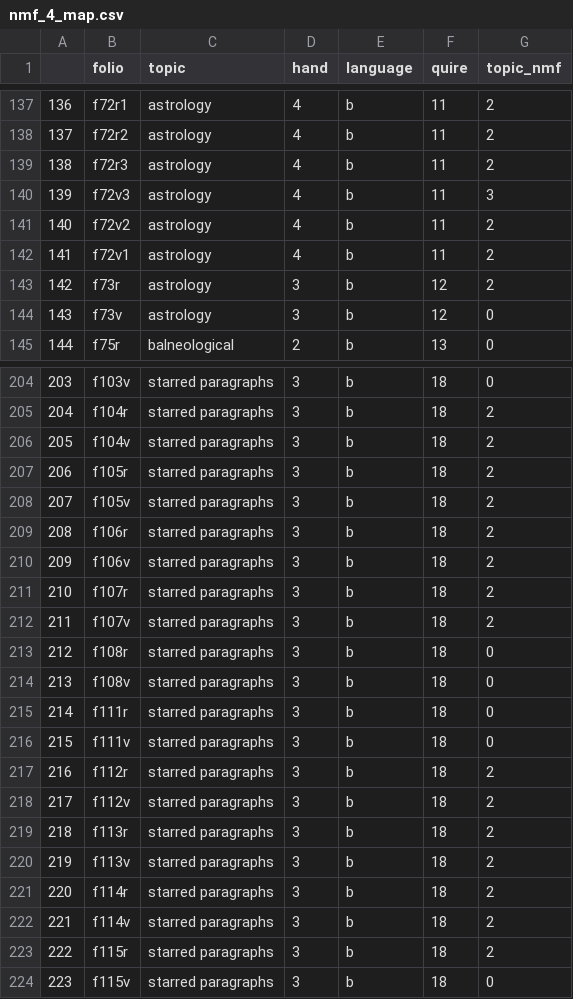
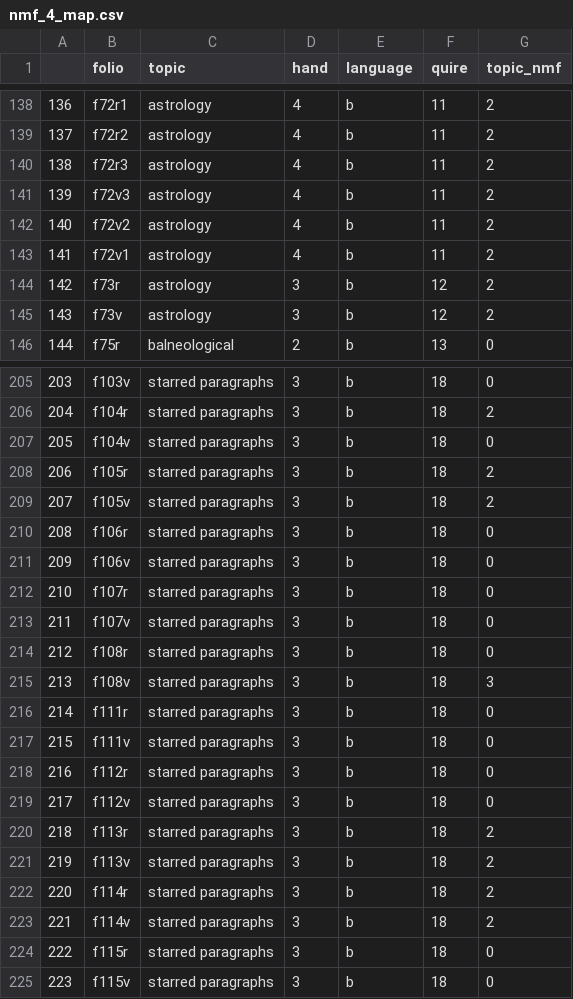
Before and after one commit to rachelbari/voynich-topic-modeling, a CSV file: out/nmf_4_map.csv, drawn as a sheet; only a part is shown, gaps mark what is left out; the diff covers the shown part only.

```diff
--- a/out/nmf_4_map.csv
+++ b/out/nmf_4_map.csv
@@ -139,3 +140,3 @@
 138,f72r3,astrology,4,b,11,2
-139,f72v3,astrology,4,b,11,3
+139,f72v3,astrology,4,b,11,2
 140,f72v2,astrology,4,b,11,2
@@ -143,3 +144,3 @@
 142,f73r,astrology,3,b,12,2
-143,f73v,astrology,3,b,12,0
+143,f73v,astrology,3,b,12,2
 144,f75r,balneological,2,b,13,0
@@ -205,15 +206,15 @@
 204,f104r,starred paragraphs,3,b,18,2
-205,f104v,starred paragraphs,3,b,18,2
+205,f104v,starred paragraphs,3,b,18,0
 206,f105r,starred paragraphs,3,b,18,2
 207,f105v,starred paragraphs,3,b,18,2
-208,f106r,starred paragraphs,3,b,18,2
-209,f106v,starred paragraphs,3,b,18,2
-210,f107r,starred paragraphs,3,b,18,2
-211,f107v,starred paragraphs,3,b,18,2
+208,f106r,starred paragraphs,3,b,18,0
+209,f106v,starred paragraphs,3,b,18,0
+210,f107r,starred paragraphs,3,b,18,0
+211,f107v,starred paragraphs,3,b,18,0
 212,f108r,starred paragraphs,3,b,18,0
-213,f108v,starred paragraphs,3,b,18,0
+213,f108v,starred paragraphs,3,b,18,3
 214,f111r,starred paragraphs,3,b,18,0
 215,f111v,starred paragraphs,3,b,18,0
-216,f112r,starred paragraphs,3,b,18,2
-217,f112v,starred paragraphs,3,b,18,2
+216,f112r,starred paragraphs,3,b,18,0
+217,f112v,starred paragraphs,3,b,18,0
 218,f113r,starred paragraphs,3,b,18,2
@@ -222,3 +223,3 @@
 221,f114v,starred paragraphs,3,b,18,2
-222,f115r,starred paragraphs,3,b,18,2
+222,f115r,starred paragraphs,3,b,18,0
 223,f115v,starred paragraphs,3,b,18,0
```
Also changed, not shown: 1 added row and 14 edited cells elsewhere in this file, out/nmf_6_map.csv, 51 other files.
